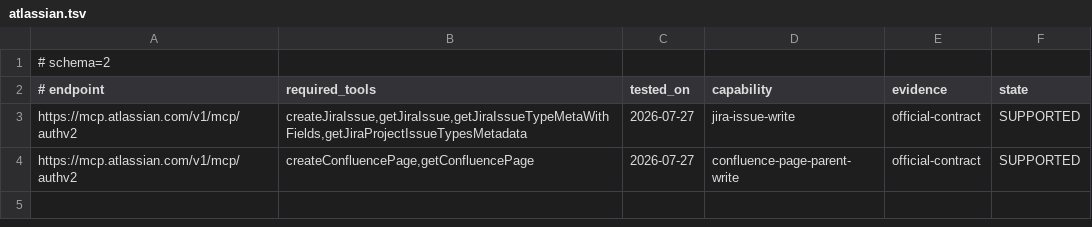
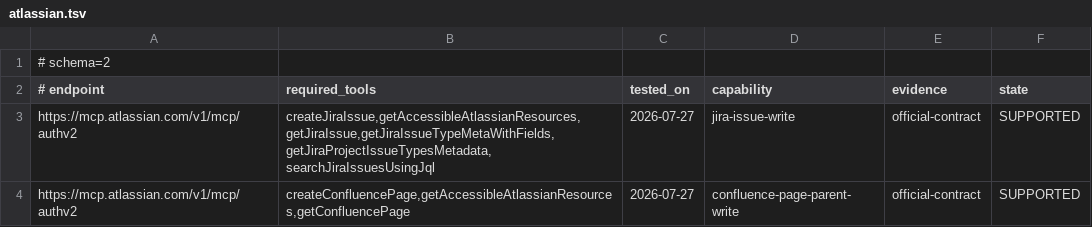
Before and after one commit to beroka-vn/beroka-ai-governance, a TSV file: runtime/compatibility/atlassian.tsv, drawn as a sheet.

Commit message:
fix(capabilities): require Atlassian prerequisites

```diff
--- a/runtime/compatibility/atlassian.tsv
+++ b/runtime/compatibility/atlassian.tsv
@@ -2,3 +2,3 @@
 # endpoint	required_tools	tested_on	capability	evidence	state
-https://mcp.atlassian.com/v1/mcp/authv2	createJiraIssue,getJiraIssue,getJiraIssueTypeMetaWithFields,getJiraProjectIssueTypesMetadata	2026-07-27	jira-issue-write	official-contract	SUPPORTED
-https://mcp.atlassian.com/v1/mcp/authv2	createConfluencePage,getConfluencePage	2026-07-27	confluence-page-parent-write	official-contract	SUPPORTED
+https://mcp.atlassian.com/v1/mcp/authv2	createJiraIssue,getAccessibleAtlassianResources,getJiraIssue,getJiraIssueTypeMetaWithFields,getJiraProjectIssueTypesMetadata,searchJiraIssuesUsingJql	2026-07-27	jira-issue-write	official-contract	SUPPORTED
+https://mcp.atlassian.com/v1/mcp/authv2	createConfluencePage,getAccessibleAtlassianResources,getConfluencePage	2026-07-27	confluence-page-parent-write	official-contract	SUPPORTED
```
Also changed, not shown: 6 other files.
